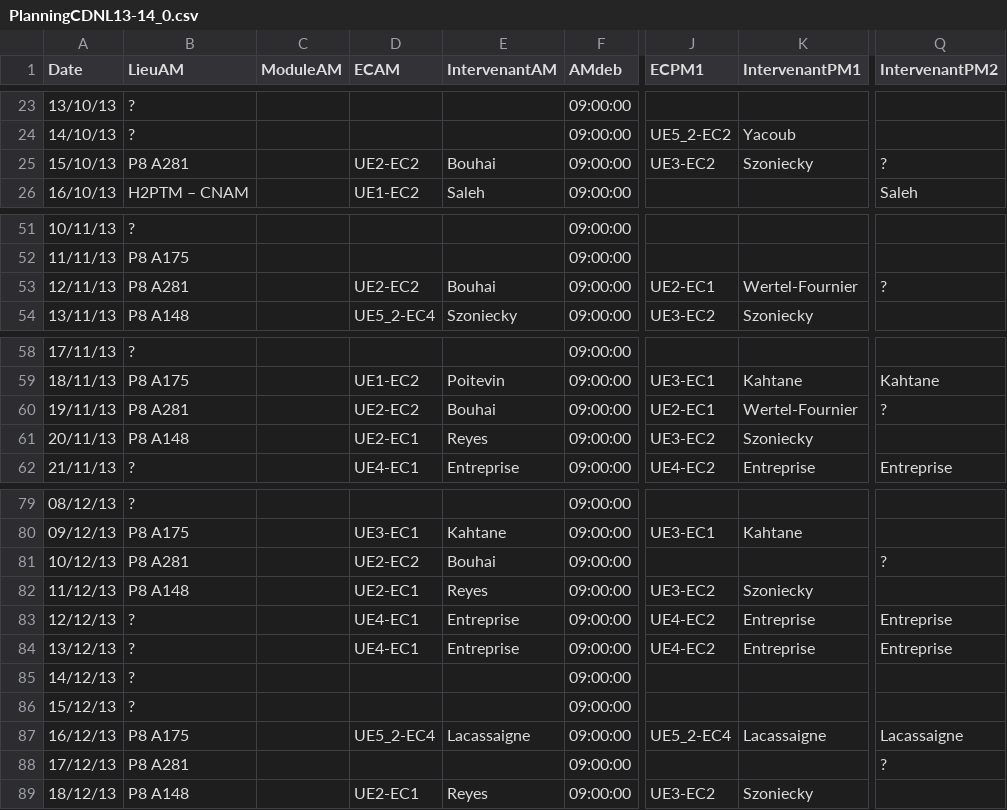
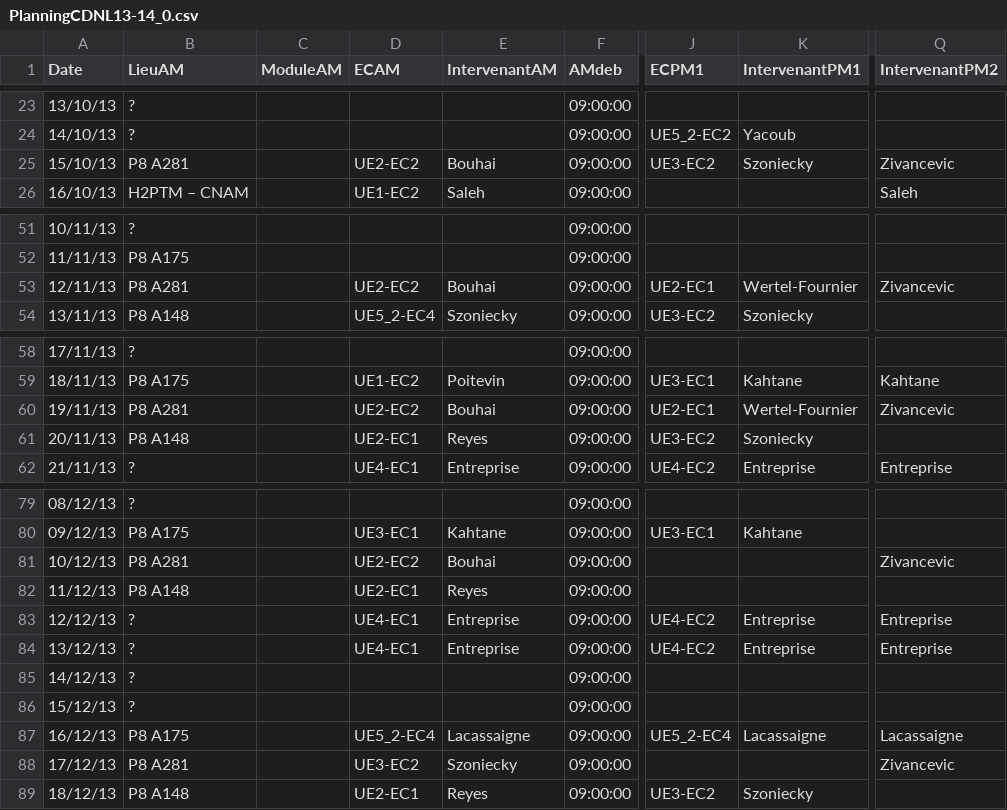
Before and after one commit to samszo/EvalEtu, a CSV file: data/PlanningCDNL13-14_0.csv, drawn as a sheet; only a part is shown, gaps mark what is left out; the diff covers the shown part only; the diff names each change by its address in the sheet, - before the commit and + after, or states it on an @@ line.

```diff
--- a/data/PlanningCDNL13-14_0.csv
+++ b/data/PlanningCDNL13-14_0.csv
-Q25 (IntervenantPM2): ?
+Q25 (IntervenantPM2): Zivancevic
-Q53 (IntervenantPM2): ?
+Q53 (IntervenantPM2): Zivancevic
-Q60 (IntervenantPM2): ?
+Q60 (IntervenantPM2): Zivancevic
-Q81 (IntervenantPM2): ?
+Q81 (IntervenantPM2): Zivancevic
-J82 (ECPM1): UE3-EC2
+J82 (ECPM1): (empty)
-K82 (IntervenantPM1): Szoniecky
+K82 (IntervenantPM1): (empty)
-D88 (ECAM): (empty)
+D88 (ECAM): UE3-EC2
-E88 (IntervenantAM): (empty)
+E88 (IntervenantAM): Szoniecky
-Q88 (IntervenantPM2): ?
+Q88 (IntervenantPM2): Zivancevic
```
Also changed, not shown: 24 edited cells elsewhere in this file, data/PlanningCDNL13-14_1.csv, data/PlanningCDNL13-14_2.csv, 7 other files.
